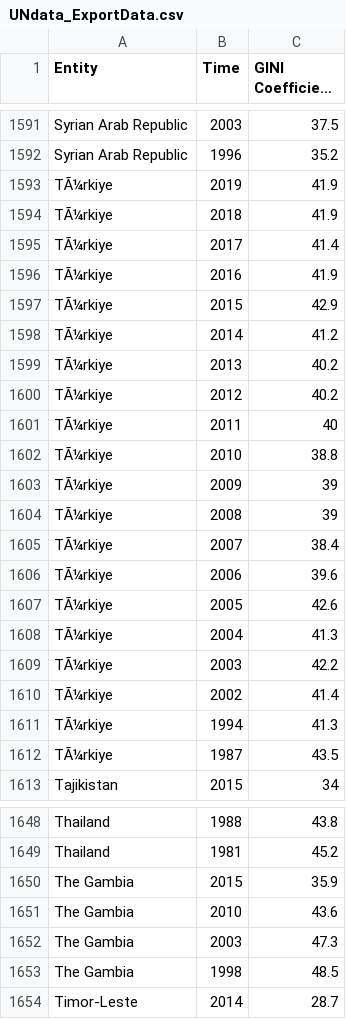
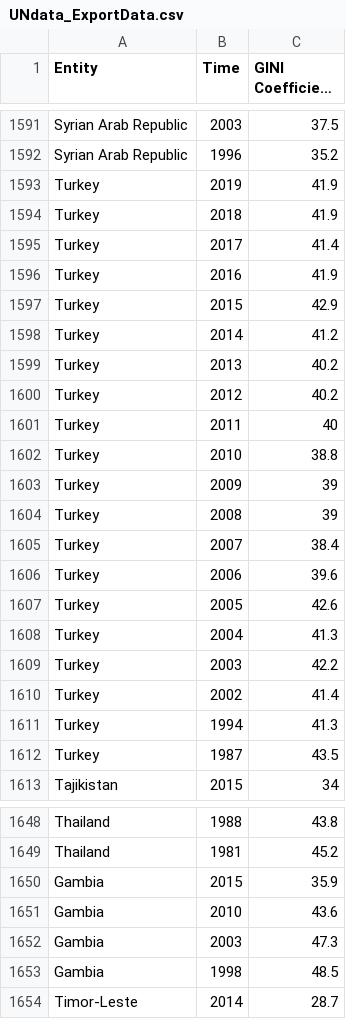
Before and after one commit to DataScienceProject2022-2023/Data-Science, a CSV file: UNdata_ExportData.csv, drawn as a sheet; only a part is shown, gaps mark what is left out; long unchanged cells end in ….

Commit message:
Add files via upload

```diff
--- a/UNdata_ExportData.csv
+++ b/UNdata_ExportData.csv
@@ -1592,22 +1592,22 @@ Syrian Arab Republic,2003,37.5
 Syrian Arab Republic,1996,35.2
-TÃ¼rkiye,2019,41.9
-TÃ¼rkiye,2018,41.9
-TÃ¼rkiye,2017,41.4
-TÃ¼rkiye,2016,41.9
-TÃ¼rkiye,2015,42.9
-TÃ¼rkiye,2014,41.2
-TÃ¼rkiye,2013,40.2
-TÃ¼rkiye,2012,40.2
-TÃ¼rkiye,2011,40
-TÃ¼rkiye,2010,38.8
-TÃ¼rkiye,2009,39
-TÃ¼rkiye,2008,39
-TÃ¼rkiye,2007,38.4
-TÃ¼rkiye,2006,39.6
-TÃ¼rkiye,2005,42.6
-TÃ¼rkiye,2004,41.3
-TÃ¼rkiye,2003,42.2
-TÃ¼rkiye,2002,41.4
-TÃ¼rkiye,1994,41.3
-TÃ¼rkiye,1987,43.5
+Turkey,2019,41.9
+Turkey,2018,41.9
+Turkey,2017,41.4
+Turkey,2016,41.9
+Turkey,2015,42.9
+Turkey,2014,41.2
+Turkey,2013,40.2
+Turkey,2012,40.2
+Turkey,2011,40
+Turkey,2010,38.8
+Turkey,2009,39
+Turkey,2008,39
+Turkey,2007,38.4
+Turkey,2006,39.6
+Turkey,2005,42.6
+Turkey,2004,41.3
+Turkey,2003,42.2
+Turkey,2002,41.4
+Turkey,1994,41.3
+Turkey,1987,43.5
 Tajikistan,2015,34
@@ -1649,6 +1649,6 @@ Thailand,1988,43.8
 Thailand,1981,45.2
-The Gambia,2015,35.9
-The Gambia,2010,43.6
-The Gambia,2003,47.3
-The Gambia,1998,48.5
+Gambia,2015,35.9
+Gambia,2010,43.6
+Gambia,2003,47.3
+Gambia,1998,48.5
 Timor-Leste,2014,28.7
```
